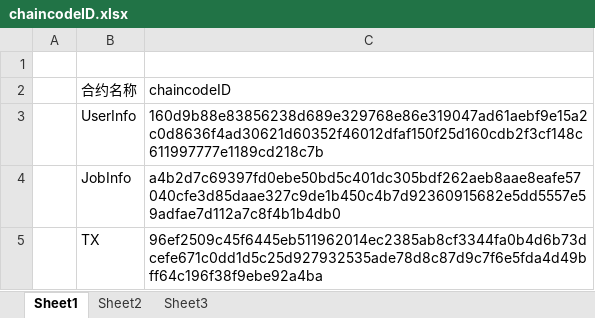
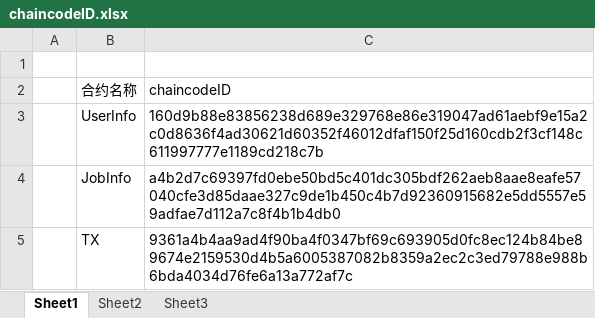
Before and after one commit to yglym2012/BlockchainCompetition, an Excel workbook: chaincodeID.xlsx, sheet Sheet1, drawn as a sheet; values as stored, in another font and other column widths than the file's, no borders; the diff names each change by its address in the sheet, - before the commit and + after, or states it on an @@ line.

Commit message:
43

```diff
--- a/chaincodeID.xlsx (sheet Sheet1)
+++ b/chaincodeID.xlsx (sheet Sheet1)
-C5 (chaincodeID): 96ef2509c45f6445eb511962014ec2385ab8cf3344fa0b4d6b73dcefe671c0dd1d5c25d927932535ade78d8c87d9c7f6e5fda4d49bff64c196f38f9ebe92a4ba
+C5 (chaincodeID): 9361a4b4aa9ad4f90ba4f0347bf69c693905d0fc8ec124b84be89674e2159530d4b5a6005387082b8359a2ec2c3ed79788e988b6bda4034d76fe6a13a772af7c
```
